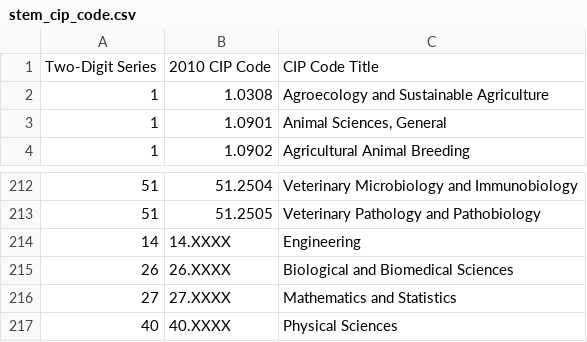
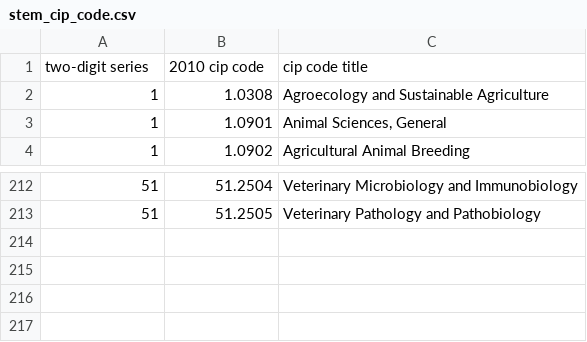
Before and after one commit to department-of-veterans-affairs/gibct-data-service, a CSV file: sample_csvs/stem_cip_code.csv, drawn as a sheet; only a part is shown, gaps mark what is left out.

```diff
--- a/sample_csvs/stem_cip_code.csv
+++ b/sample_csvs/stem_cip_code.csv
@@ -1,2 +1,2 @@
-Two-Digit Series,2010 CIP Code,CIP Code Title
+two-digit series,2010 cip code,cip code title
 1,1.0308,Agroecology and Sustainable Agriculture
@@ -213,5 +213 @@ Two-Digit Series,2010 CIP Code,CIP Code Title
 51,51.2505,Veterinary Pathology and Pathobiology
-14,14.XXXX,Engineering
-26,26.XXXX,Biological and Biomedical Sciences
-27,27.XXXX,Mathematics and Statistics
-40,40.XXXX,Physical Sciences
```
Also changed, not shown: sample_csvs/eight_key.csv, sample_csvs/hcm.csv, 14 other files.
